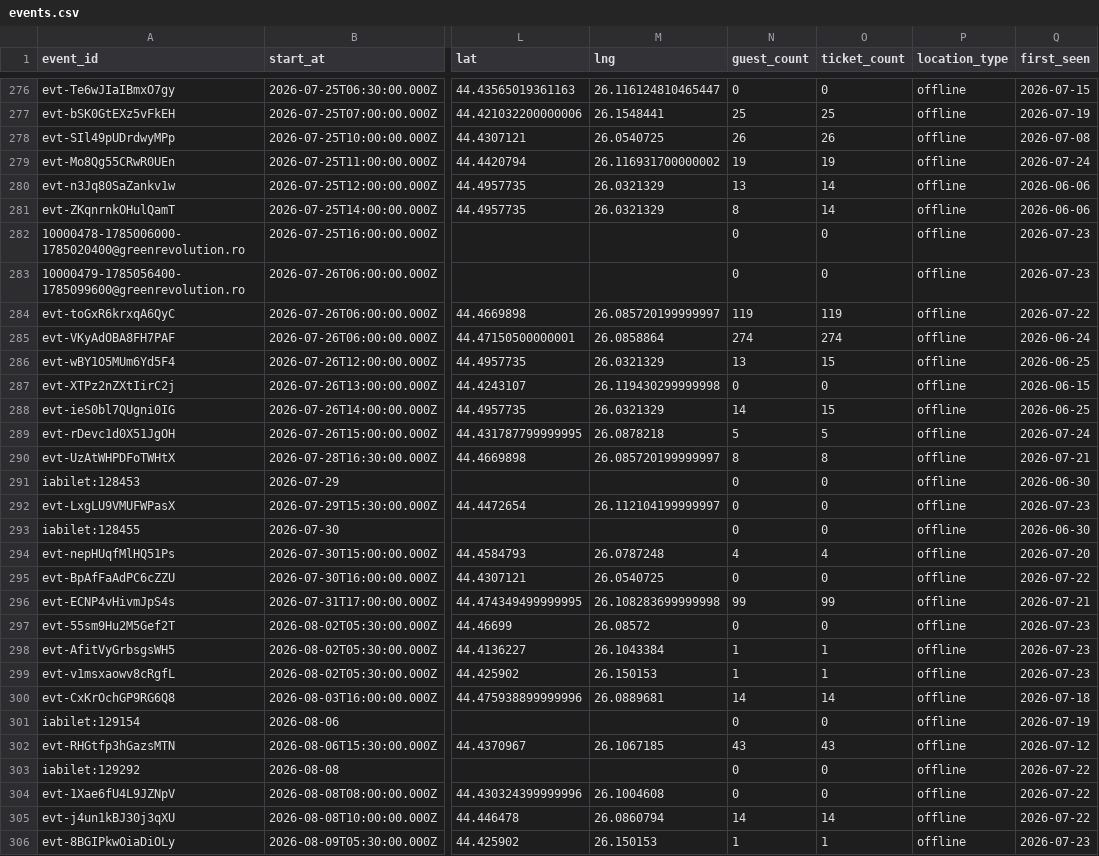
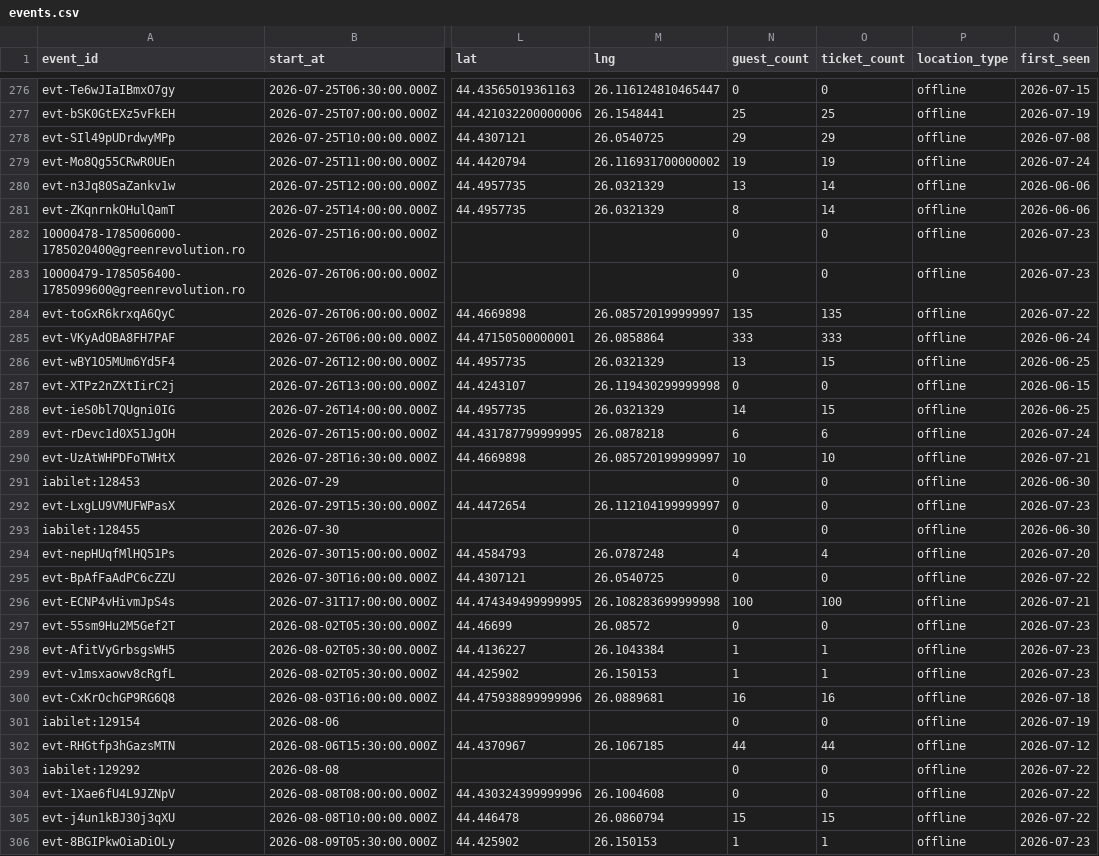
Before and after one commit to FlorinPopaCodes/bucharest-meetup-tracker, a CSV file: data/events.csv, drawn as a sheet; only a part is shown, gaps mark what is left out; the diff names each change by its address in the sheet, - before the commit and + after, or states it on an @@ line.

```diff
--- a/data/events.csv
+++ b/data/events.csv
-N278 (guest_count): 26
+N278 (guest_count): 29
-O278 (ticket_count): 26
+O278 (ticket_count): 29
-N284 (guest_count): 119
+N284 (guest_count): 135
-O284 (ticket_count): 119
+O284 (ticket_count): 135
-N285 (guest_count): 274
+N285 (guest_count): 333
-O285 (ticket_count): 274
+O285 (ticket_count): 333
-N289 (guest_count): 5
+N289 (guest_count): 6
-O289 (ticket_count): 5
+O289 (ticket_count): 6
-N290 (guest_count): 8
+N290 (guest_count): 10
-O290 (ticket_count): 8
+O290 (ticket_count): 10
-N296 (guest_count): 99
+N296 (guest_count): 100
-O296 (ticket_count): 99
+O296 (ticket_count): 100
-N300 (guest_count): 14
+N300 (guest_count): 16
-O300 (ticket_count): 14
+O300 (ticket_count): 16
-N302 (guest_count): 43
+N302 (guest_count): 44
-O302 (ticket_count): 43
+O302 (ticket_count): 44
-N305 (guest_count): 14
+N305 (guest_count): 15
-O305 (ticket_count): 14
+O305 (ticket_count): 15
```
Also changed, not shown: 3 other files.
